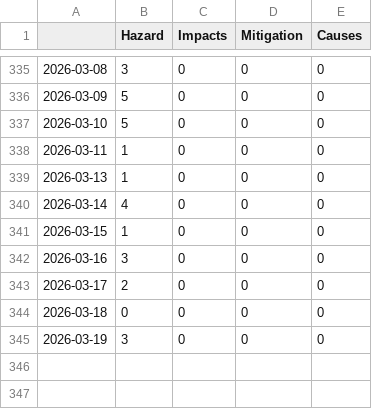
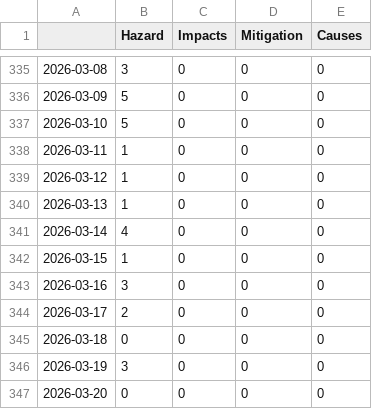
Before and after one commit to emorl-news/winterIsComing, a CSV file: csv/topics_date.csv, drawn as a sheet; only a part is shown, gaps mark what is left out; the diff names each change by its address in the sheet, - before the commit and + after, or states it on an @@ line.

```diff
--- a/csv/topics_date.csv
+++ b/csv/topics_date.csv
+row 339: 2026-03-12 | 1 | 0 | 0 | 0
+row 347: 2026-03-20 | 0 | 0 | 0 | 0
```
Also changed, not shown: 4 other files.
